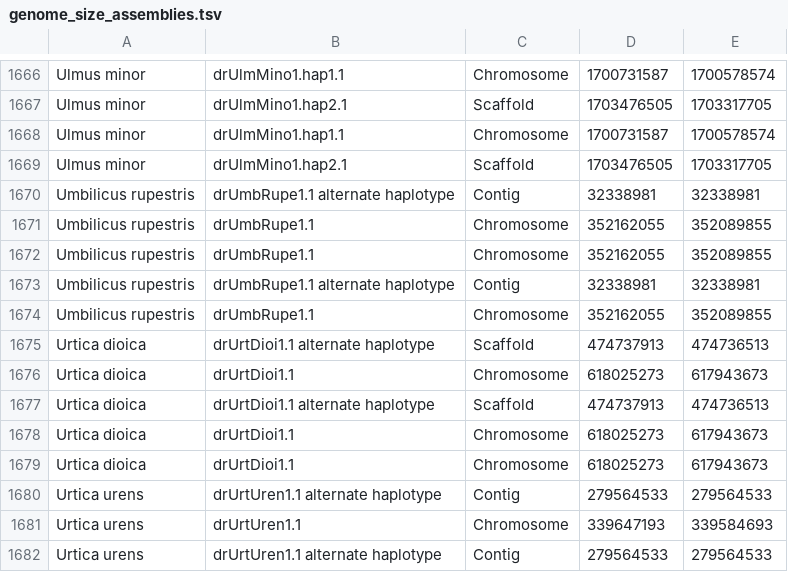
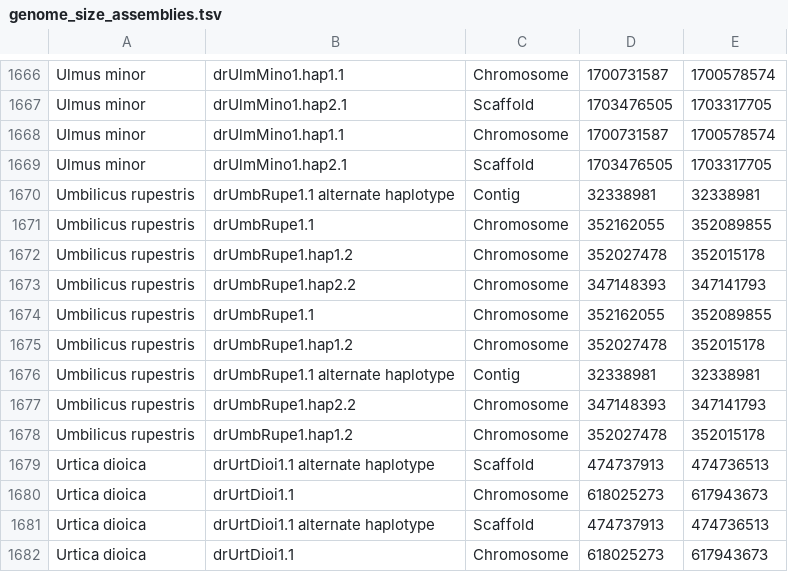
Before and after one commit to DToL-Plant-Working-Group/plant-sequencing-status, a TSV file: data/genome_size_assemblies.tsv, drawn as a sheet; only a part is shown, gaps mark what is left out; the shorter side is filled out with more unchanged rows.

```diff
--- a/data/genome_size_assemblies.tsv
+++ b/data/genome_size_assemblies.tsv
@@ -1671,5 +1671,9 @@
 "Umbilicus rupestris"	"drUmbRupe1.1"	"Chromosome"	"352162055"	"352089855"
+"Umbilicus rupestris"	"drUmbRupe1.hap1.2"	"Chromosome"	"352027478"	"352015178"
+"Umbilicus rupestris"	"drUmbRupe1.hap2.2"	"Chromosome"	"347148393"	"347141793"
 "Umbilicus rupestris"	"drUmbRupe1.1"	"Chromosome"	"352162055"	"352089855"
+"Umbilicus rupestris"	"drUmbRupe1.hap1.2"	"Chromosome"	"352027478"	"352015178"
 "Umbilicus rupestris"	"drUmbRupe1.1 alternate haplotype"	"Contig"	"32338981"	"32338981"
-"Umbilicus rupestris"	"drUmbRupe1.1"	"Chromosome"	"352162055"	"352089855"
+"Umbilicus rupestris"	"drUmbRupe1.hap2.2"	"Chromosome"	"347148393"	"347141793"
+"Umbilicus rupestris"	"drUmbRupe1.hap1.2"	"Chromosome"	"352027478"	"352015178"
 "Urtica dioica"	"drUrtDioi1.1 alternate haplotype"	"Scaffold"	"474737913"	"474736513"
```
Also changed, not shown: data/all_genome_size_data.tsv, data/genome_size_genomescope.tsv, 2 other files.
